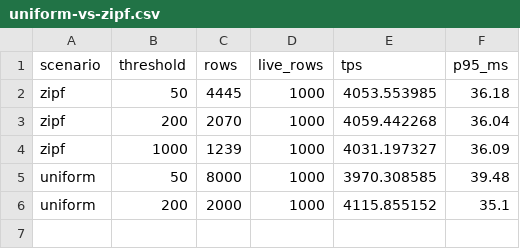
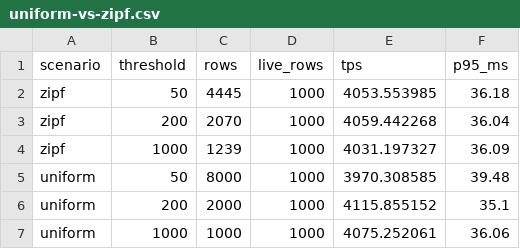
Before and after one commit to dj258255/incident-lab, a CSV file: sessions/R13-slotted-counter/results/uniform-vs-zipf.csv, drawn as a sheet.

```diff
--- a/sessions/R13-slotted-counter/results/uniform-vs-zipf.csv
+++ b/sessions/R13-slotted-counter/results/uniform-vs-zipf.csv
@@ -6 +6,2 @@ uniform,50,8000,1000,3970.308585,39.48
 uniform,200,2000,1000,4115.855152,35.1
+uniform,1000,1000,1000,4075.252061,36.06
```
Also changed, not shown: 24 other files.
